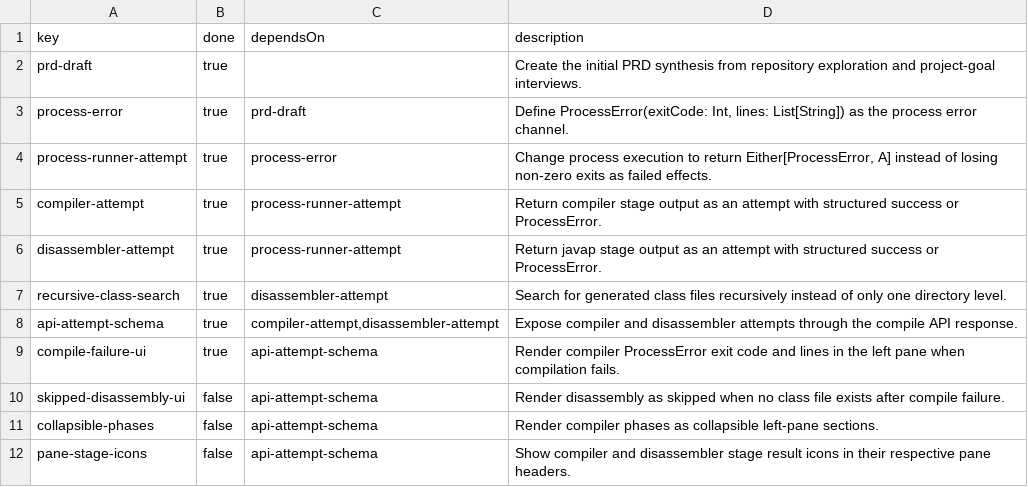
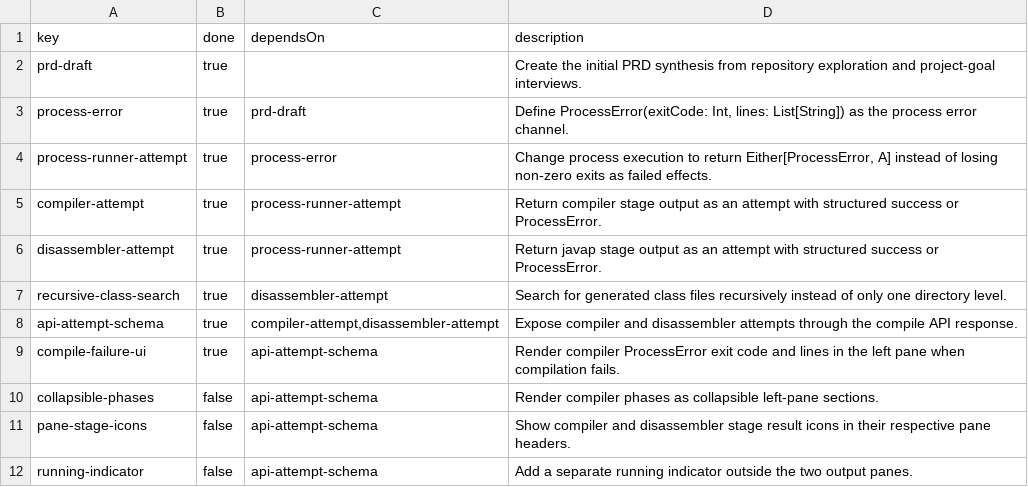
Before and after one commit to mcanlas/libra4s, a CSV file: tasks.csv, drawn as a sheet; only a part is shown; the shorter side is filled out with more unchanged rows.

Commit message:
remove skipped disassembly task from dag docs :bookmark_tabs:

```diff
--- a/tasks.csv
+++ b/tasks.csv
@@ -9,3 +9,2 @@ api-attempt-schema,true,"compiler-attempt,disassembler-attempt",Expose compiler
 compile-failure-ui,true,api-attempt-schema,Render compiler ProcessError exit code and lines in the left pane when compilation fails.
-skipped-disassembly-ui,false,api-attempt-schema,Render disassembly as skipped when no class file exists after compile failure.
 collapsible-phases,false,api-attempt-schema,Render compiler phases as collapsible left-pane sections.
```
Also changed, not shown: 1 other file.
